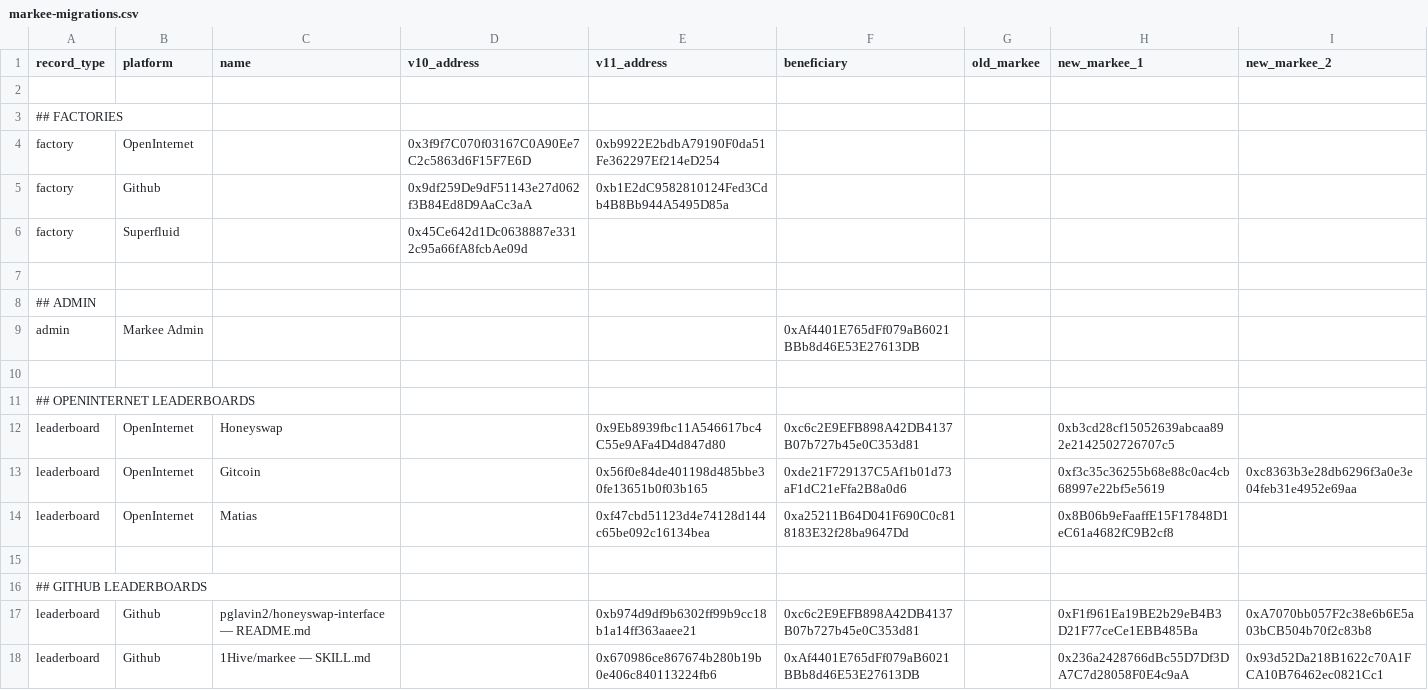
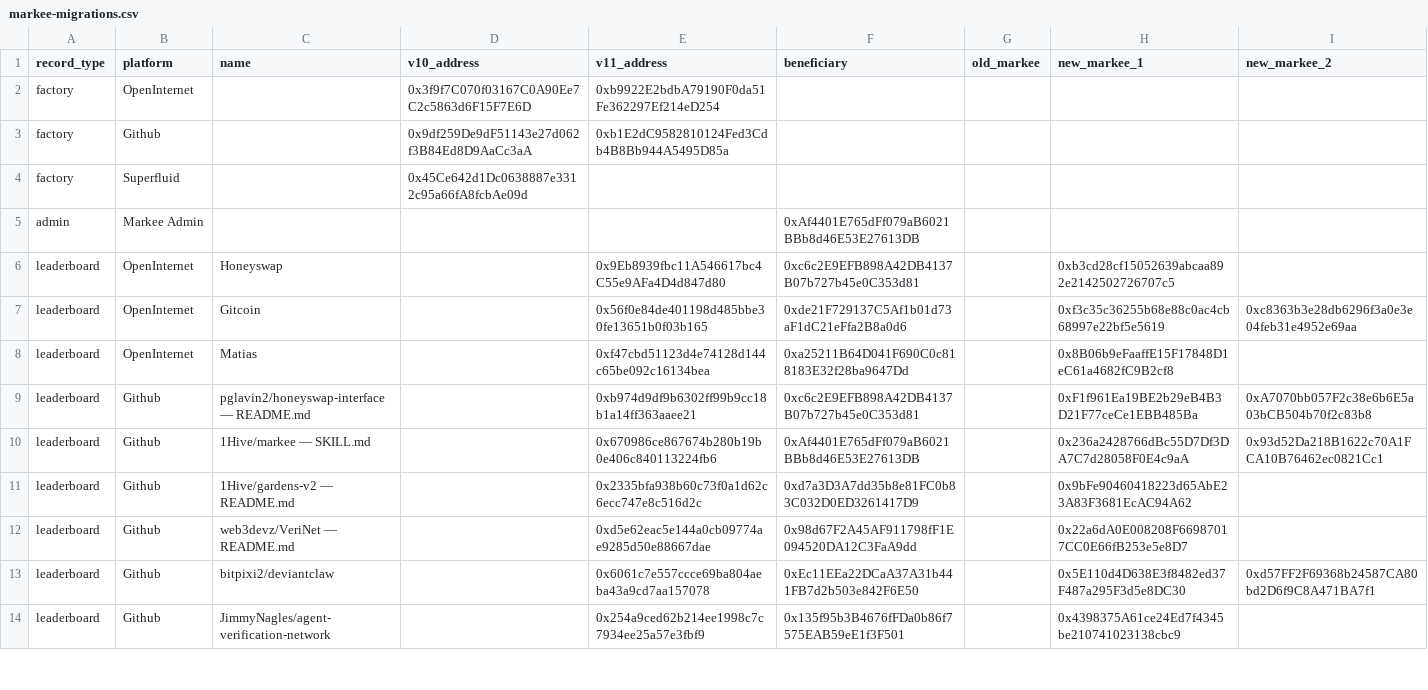
Before and after one commit to 1Hive/markee, a CSV file: migrations/markee-migrations.csv, drawn as a sheet; only a part is shown; the shorter side is filled out with more unchanged rows; the diff covers the shown part only.

```diff
--- a/migrations/markee-migrations.csv
+++ b/migrations/markee-migrations.csv
@@ -1,4 +1,2 @@
 record_type,platform,name,v10_address,v11_address,beneficiary,old_markee,new_markee_1,new_markee_2
-,,,,,,,,
-## FACTORIES,,,,,,,,
 factory,OpenInternet,,0x3f9f7C070f03167C0A90Ee7C2c5863d6F15F7E6D,0xb9922E2bdbA79190F0da51Fe362297Ef214eD254,,,,
@@ -6,7 +4,3 @@ factory,Github,,0x9df259De9dF51143e27d062f3B84Ed8D9AaCc3aA,0xb1E2dC9582810124Fed
 factory,Superfluid,,0x45Ce642d1Dc0638887e3312c95a66fA8fcbAe09d,,,,,
-,,,,,,,,
-## ADMIN,,,,,,,,
 admin,Markee Admin,,,,0xAf4401E765dFf079aB6021BBb8d46E53E27613DB,,,
-,,,,,,,,
-## OPENINTERNET LEADERBOARDS,,,,,,,,
 leaderboard,OpenInternet,Honeyswap,,0x9Eb8939fbc11A546617bc4C55e9AFa4D4d847d80,0xc6c2E9EFB898A42DB4137B07b727b45e0C353d81,,0xb3cd28cf15052639abcaa892e2142502726707c5,
@@ -14,4 +8,2 @@ leaderboard,OpenInternet,Gitcoin,,0x56f0e84de401198d485bbe30fe13651b0f03b165,0xd
 leaderboard,OpenInternet,Matias,,0xf47cbd51123d4e74128d144c65be092c16134bea,0xa25211B64D041F690C0c818183E32f28ba9647Dd,,0x8B06b9eFaaffE15F17848D1eC61a4682fC9B2cf8,
-,,,,,,,,
-## GITHUB LEADERBOARDS,,,,,,,,
 leaderboard,Github,pglavin2/honeyswap-interface — README.md,,0xb974d9df9b6302ff99b9cc18b1a14ff363aaee21,0xc6c2E9EFB898A42DB4137B07b727b45e0C353d81,,0xF1f961Ea19BE2b29eB4B3D21F77ceCe1EBB485Ba,0xA7070bb057F2c38e6b6E5a03bCB504b70f2c83b8
```
Also changed, not shown: 8 removed rows, 3 moved rows and 5 edited cells elsewhere in this file.
